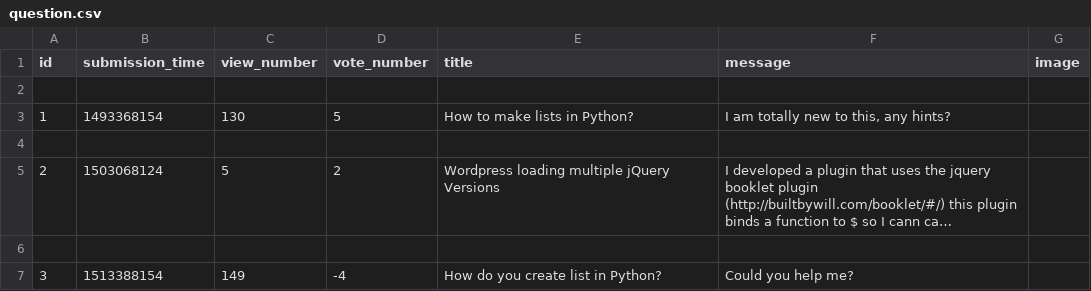
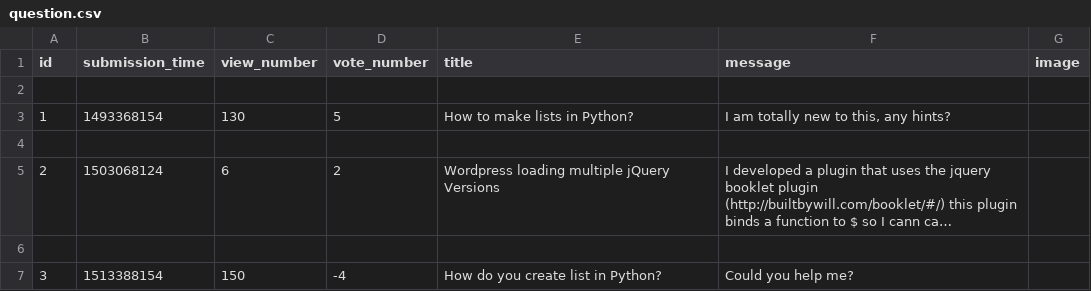
Before and after one commit to dapie346/AskMate, a CSV file: sample_data/question.csv, drawn as a sheet; long unchanged cells end in …; the diff names each change by its address in the sheet, - before the commit and + after, or states it on an @@ line.

```diff
--- a/sample_data/question.csv
+++ b/sample_data/question.csv
-C5 (view_number): 5
+C5 (view_number): 6
-C7 (view_number): 149
+C7 (view_number): 150
```
Also changed, not shown: 1 other file.
